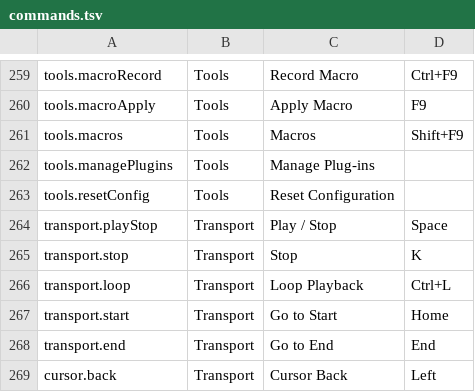
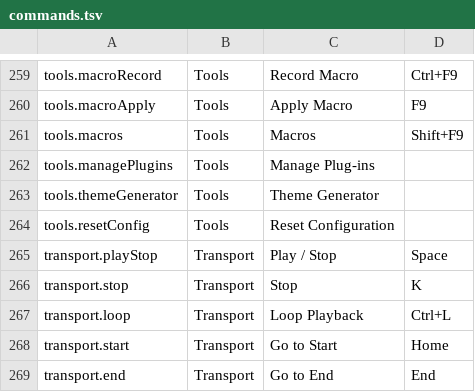
Before and after one commit to phinyx852Hz/audio-editor, a TSV file: docs/manual/data/commands.tsv, drawn as a sheet; only a part is shown, gaps mark what is left out; the shorter side is filled out with more unchanged rows; the diff names each change by its address in the sheet, - before the commit and + after, or states it on an @@ line.

```diff
--- a/docs/manual/data/commands.tsv
+++ b/docs/manual/data/commands.tsv
+row 263: tools.themeGenerator | Tools | Theme Generator
```
Also changed, not shown: 12 other files.
